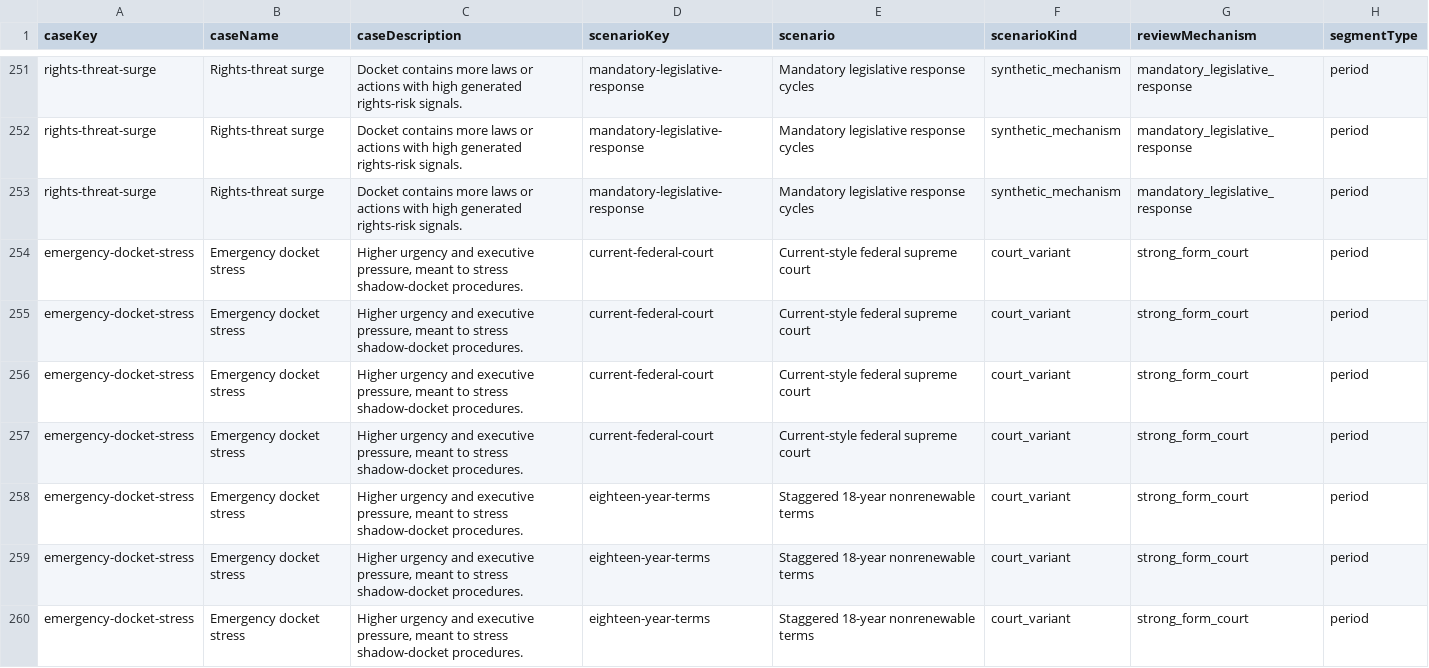
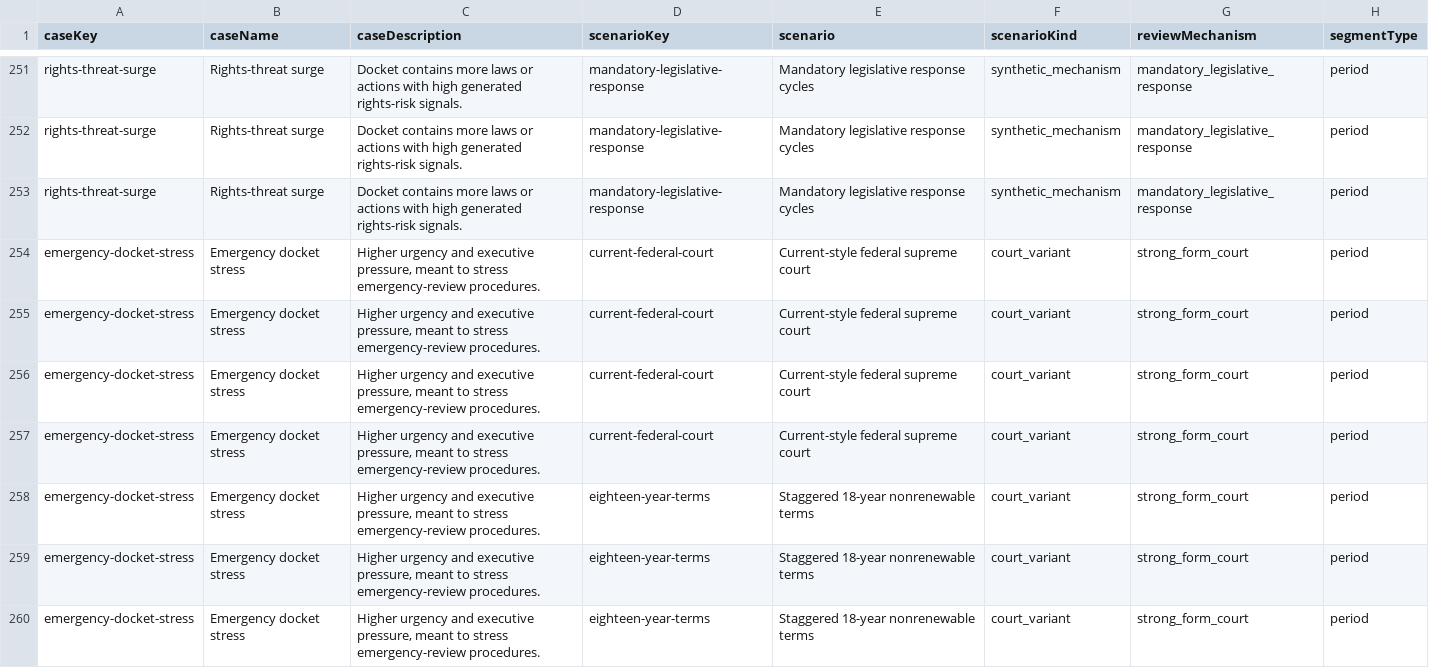
Before and after one commit to Jacoba1100254352/constitutional-review-simulator, a CSV file: reports/constitutional-review-campaign-v0-composition.csv, drawn as a sheet; only a part is shown, gaps mark what is left out; the diff covers the shown part only; the diff names each change by its address in the sheet, - before the commit and + after, or states it on an @@ line.

```diff
--- a/reports/constitutional-review-campaign-v0-composition.csv
+++ b/reports/constitutional-review-campaign-v0-composition.csv
-C254:C260 (caseDescription): …to stress shadow-docket procedures.
+C254:C260 (caseDescription): …to stress emergency-review procedures.
```
Also changed, not shown: 77 edited cells elsewhere in this file, reports/constitutional-review-campaign-v0-composition-intervals.csv, reports/constitutional-review-campaign-v0-doctrines.csv, 36 other files.
